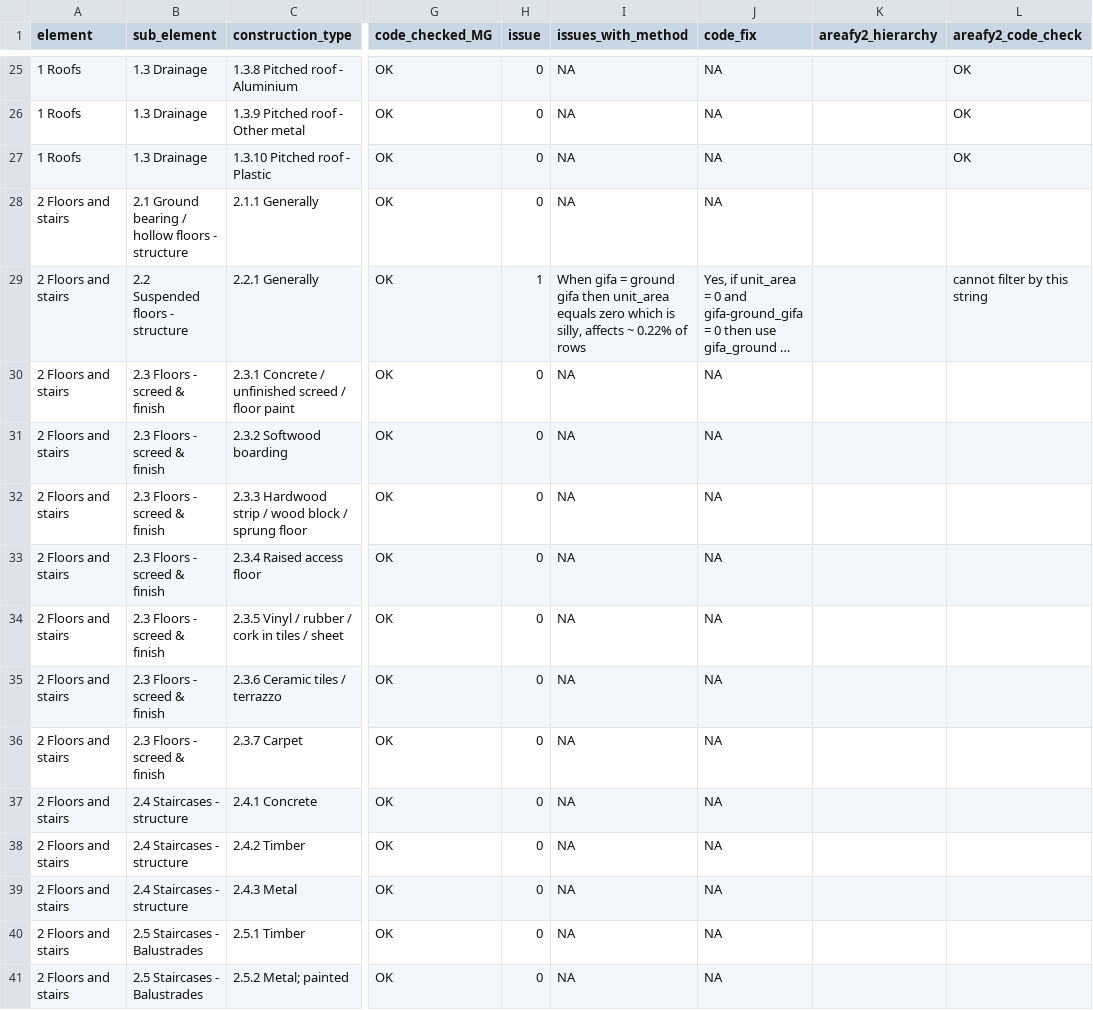
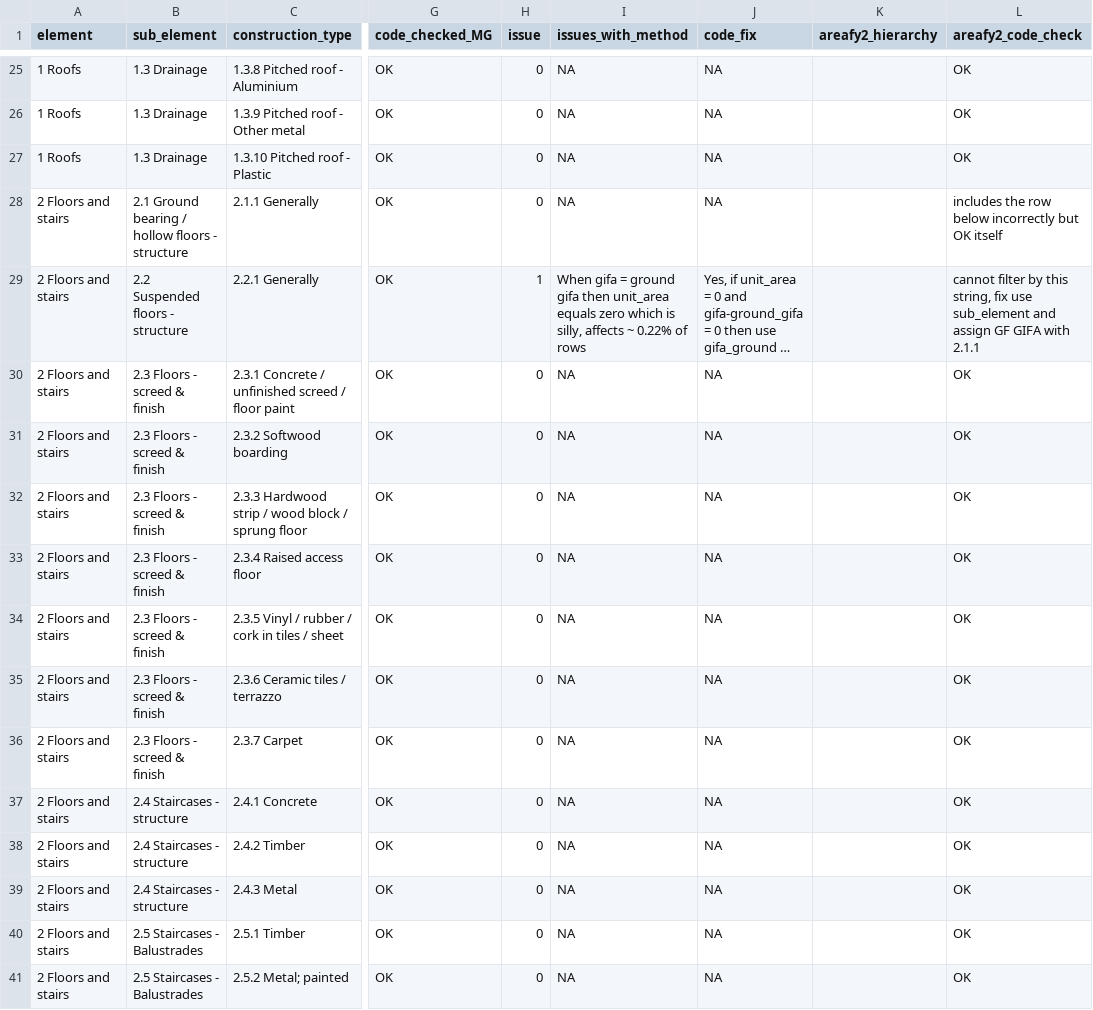
Before and after one commit to DFE-Capital/blockbuster, a CSV file: data-raw/blockbuster_unit_quantity_methods.csv, drawn as a sheet; only a part is shown, gaps mark what is left out; long unchanged cells end in …; the diff covers the shown part only; the diff names each change by its address in the sheet, - before the commit and + after, or states it on an @@ line.

Commit message:
finished areafy2, all unit area methods ok except one

```diff
--- a/data-raw/blockbuster_unit_quantity_methods.csv
+++ b/data-raw/blockbuster_unit_quantity_methods.csv
-L28 (areafy2_code_check): (empty)
+L28 (areafy2_code_check): includes the row below incorrectly but OK itself
-L29 (areafy2_code_check): …by this string
+L29 (areafy2_code_check): …by this string, fix use sub_element and assign GF GIFA with 2.1.1
-L30:L41 (areafy2_code_check): (empty)
+L30:L41 (areafy2_code_check): OK
```
Also changed, not shown: 99 edited cells elsewhere in this file, 2 other files.
